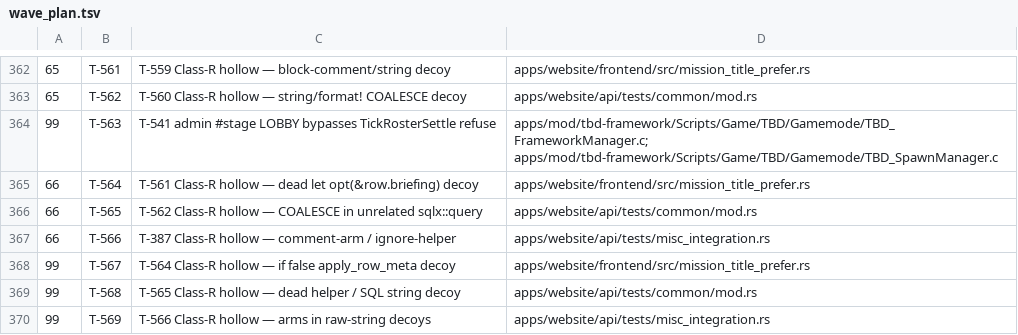
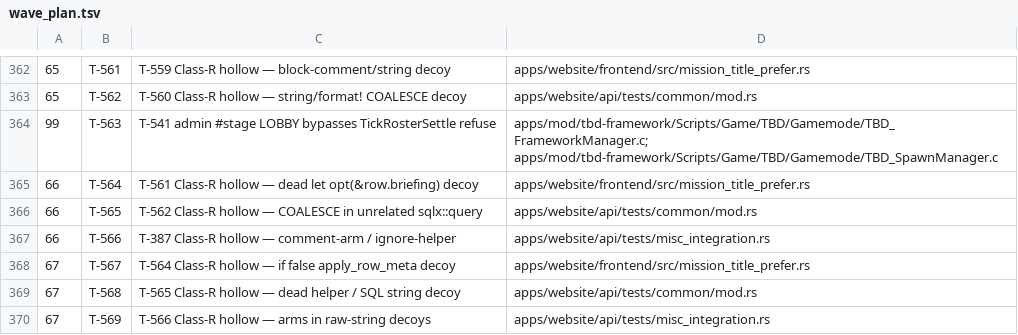
Before and after one commit to darkforce09/TBD-reforger, a TSV file: docs/platform/wave_plan.tsv, drawn as a sheet; only a part is shown, gaps mark what is left out.

Commit message:
wave 67: promote T-567 / T-568 / T-569 (deferred pack)
Co-Authored-By: Grok <noreply@x.ai>

```diff
--- a/docs/platform/wave_plan.tsv
+++ b/docs/platform/wave_plan.tsv
@@ -367,4 +367,4 @@
 66	T-566	T-387 Class-R hollow — comment-arm / ignore-helper	apps/website/api/tests/misc_integration.rs
-99	T-567	T-564 Class-R hollow — if false apply_row_meta decoy	apps/website/frontend/src/mission_title_prefer.rs
-99	T-568	T-565 Class-R hollow — dead helper / SQL string decoy	apps/website/api/tests/common/mod.rs
-99	T-569	T-566 Class-R hollow — arms in raw-string decoys	apps/website/api/tests/misc_integration.rs
+67	T-567	T-564 Class-R hollow — if false apply_row_meta decoy	apps/website/frontend/src/mission_title_prefer.rs
+67	T-568	T-565 Class-R hollow — dead helper / SQL string decoy	apps/website/api/tests/common/mod.rs
+67	T-569	T-566 Class-R hollow — arms in raw-string decoys	apps/website/api/tests/misc_integration.rs
```
Also changed, not shown: 4 other files.
